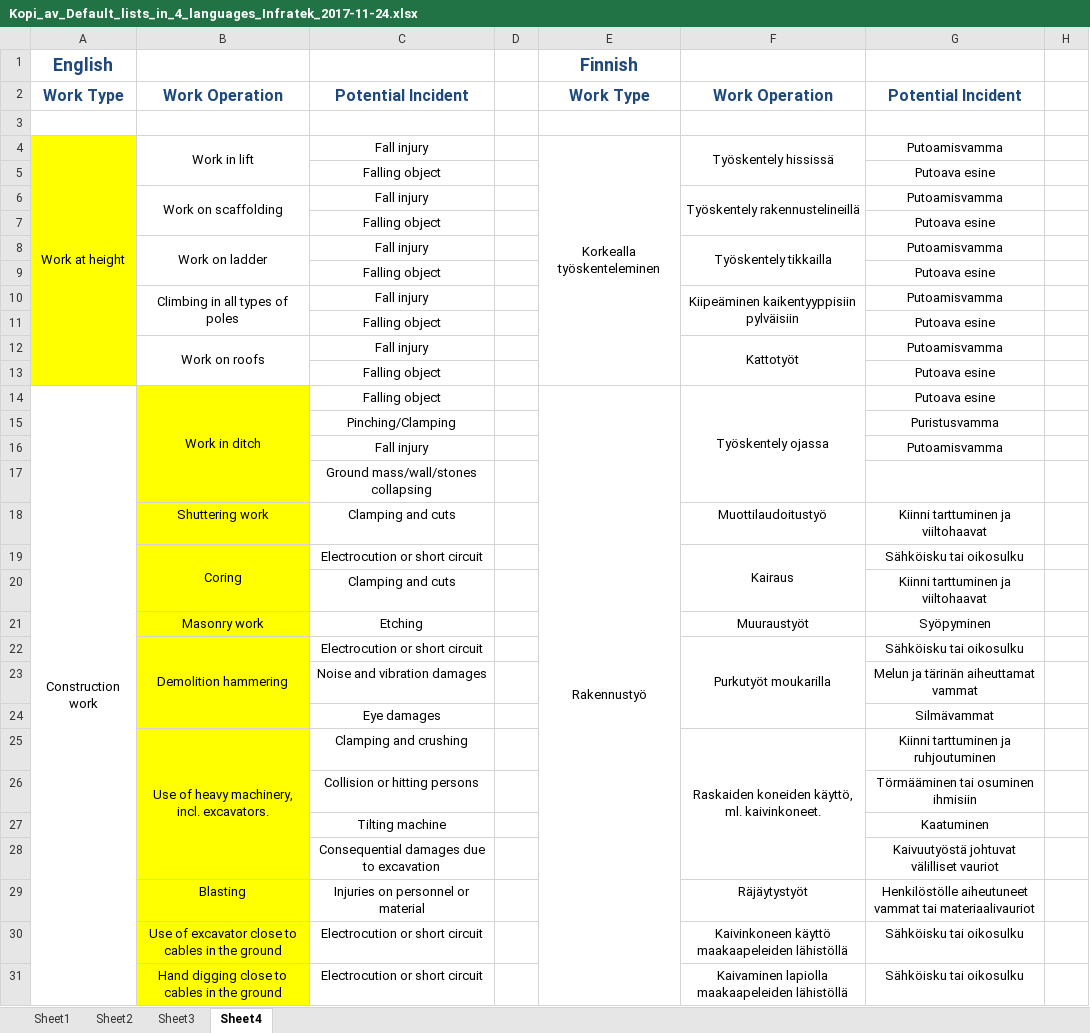
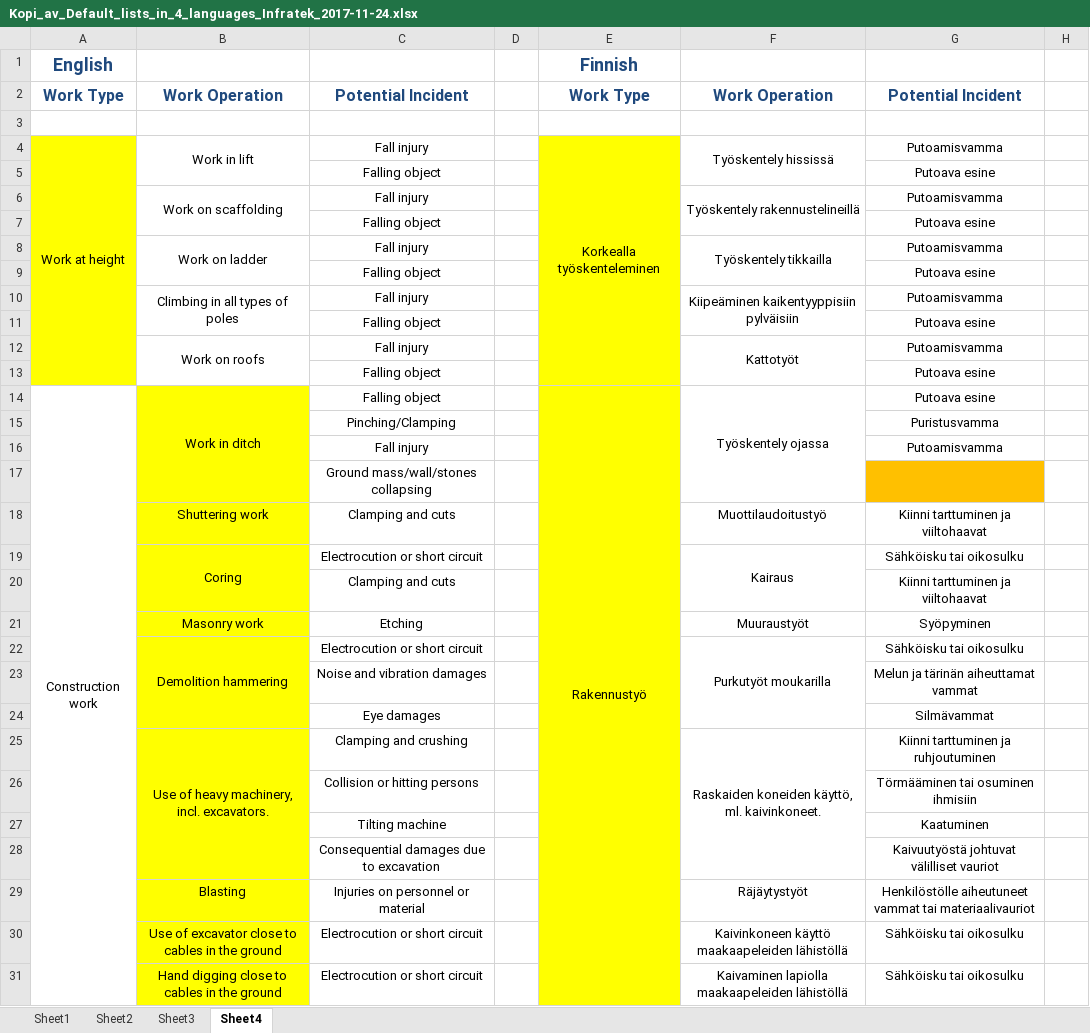
Before and after one commit to Pratik4652/Doc, an Excel workbook: DBA(Digital barrier analysis)/Translation/Provided by client/Kopi_av_Default_lists_in_4_languages_Infratek_2017-11-24.xlsx, sheet Sheet4, drawn as a sheet; only a part is shown; values as stored, in another font and other column widths than the file's, no borders; the diff covers the shown part only; the diff names each change by its address in the sheet, - before the commit and + after, or states it on an @@ line.

```diff
--- a/DBA(Digital barrier analysis)/Translation/Provided by client/Kopi_av_Default_lists_in_4_languages_Infratek_2017-11-24.xlsx (sheet Sheet4)
+++ b/DBA(Digital barrier analysis)/Translation/Provided by client/Kopi_av_Default_lists_in_4_languages_Infratek_2017-11-24.xlsx (sheet Sheet4)
-E4:E31 fill: none
+E4:E31 fill: #FFFF00
-G17 fill: none
+G17 fill: #FFC000
```
Also changed, not shown: cell formats elsewhere in this sheet, 1 other file.
